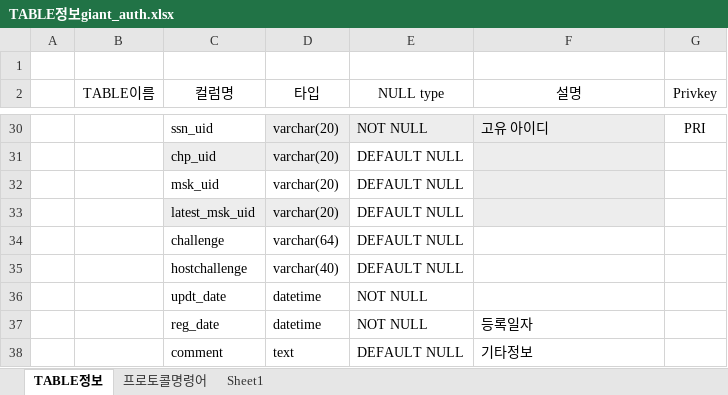
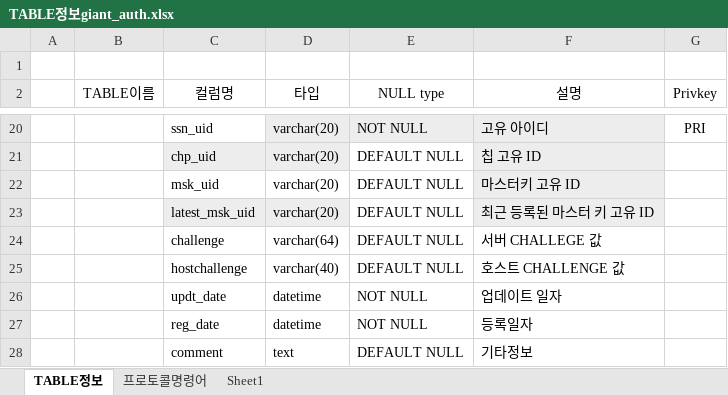
Before and after one commit to neo1seok/neoPyTool, an Excel workbook: giant_auth/TABLE정보giant_auth.xlsx, sheet TABLE정보, drawn as a sheet; only a part is shown, gaps mark what is left out; values as stored, in another font and other column widths than the file's, no borders; addresses are those after the commit; the diff covers the shown part only; the diff names each change by its address in the sheet, - before the commit and + after, or states it on an @@ line.

```diff
--- a/giant_auth/TABLE정보giant_auth.xlsx (sheet TABLE정보)
+++ b/giant_auth/TABLE정보giant_auth.xlsx (sheet TABLE정보)
-F21 (설명): (empty)
+F21 (설명): 칩 고유 ID
-F22 (설명): (empty)
+F22 (설명): 마스터키 고유 ID
-F23 (설명): (empty)
+F23 (설명): 최근 등록된 마스터 키 고유 ID
-F24 (설명): (empty)
+F24 (설명): 서버 CHALLEGE 값
-F25 (설명): (empty)
+F25 (설명): 호스트 CHALLENGE 값
-F26 (설명): (empty)
+F26 (설명): 업데이트 일자
```
Also changed, not shown: 10 removed rows, 5 edited cells, cell formats and merged cells elsewhere in this sheet, sheet 프로토콜명령어, 1 other file.
